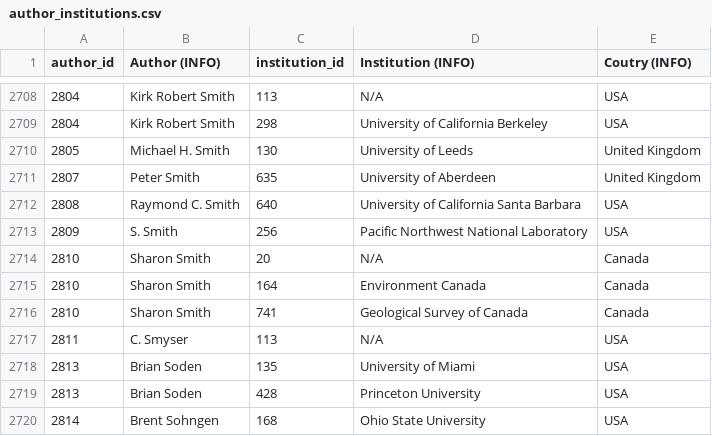
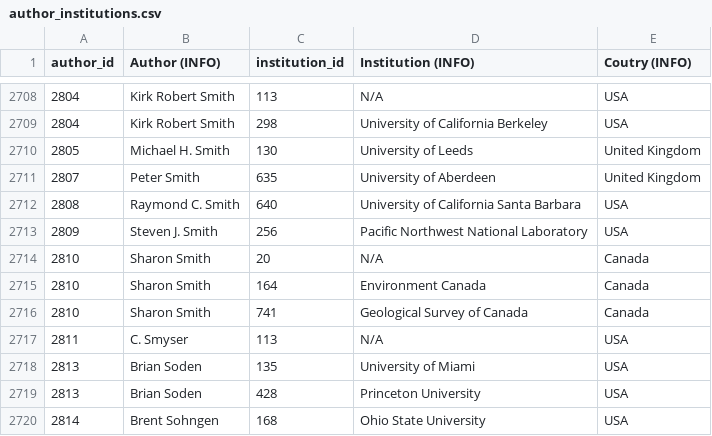
Before and after one commit to eric-brechemier/ipcc-database, a CSV file: data/author_institutions.csv, drawn as a sheet; only a part is shown, gaps mark what is left out.

```diff
--- a/data/author_institutions.csv
+++ b/data/author_institutions.csv
@@ -2712,3 +2712,3 @@ author_id,Author (INFO),institution_id,Institution (INFO),Coutry (INFO)
 2808,Raymond C. Smith,640,University of California Santa Barbara,USA
-2809,S. Smith,256,Pacific Northwest National Laboratory,USA
+2809,Steven J. Smith,256,Pacific Northwest National Laboratory,USA
 2810,Sharon Smith,20,N/A,Canada
```
Also changed, not shown: data/author_aliases.csv, data/authors.csv, 2 other files.
